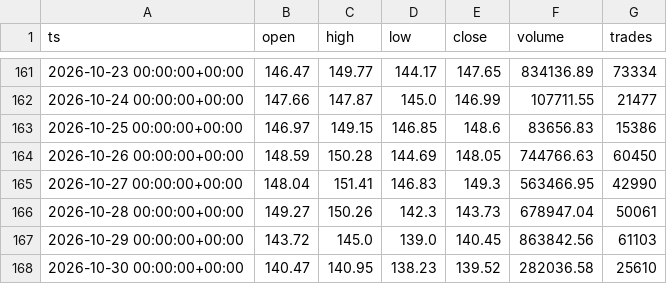
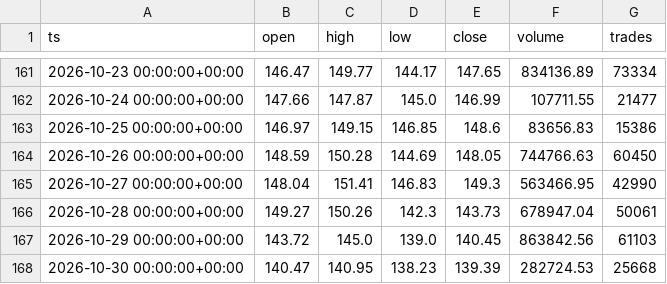
Before and after one commit to marsierz-ui/SPCX_data, a CSV file: data/perp/perp_1d_master.csv, drawn as a sheet; only a part is shown, gaps mark what is left out.

```diff
--- a/data/perp/perp_1d_master.csv
+++ b/data/perp/perp_1d_master.csv
@@ -167,2 +167,2 @@ ts,open,high,low,close,volume,trades
 2026-10-29 00:00:00+00:00,143.72,145.0,139.0,140.45,863842.56,61103
-2026-10-30 00:00:00+00:00,140.47,140.95,138.23,139.52,282036.58,25610
+2026-10-30 00:00:00+00:00,140.47,140.95,138.23,139.39,282724.53,25668
```
Also changed, not shown: data/perp/perp_1h_master.csv, data/perp/perp_30m_master.csv, 1 other file.
